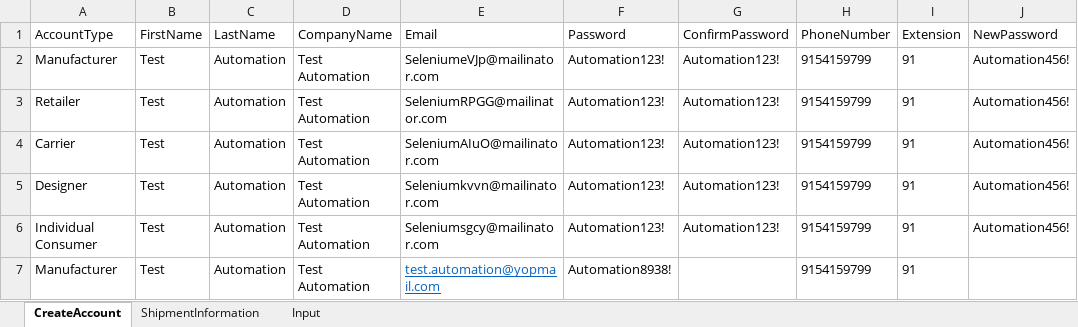
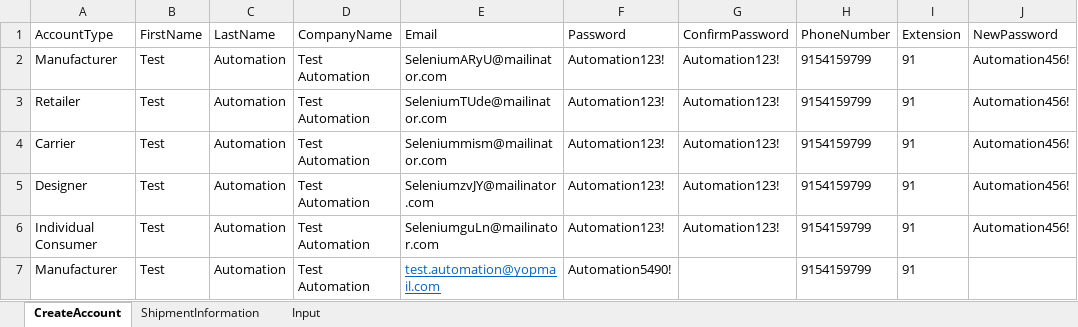
Before and after one commit to pgupta26/qualitesoft, an Excel workbook: binaries/FCfiles/SignUp.xlsx, sheet CreateAccount, drawn as a sheet; values as stored, in another font and other column widths than the file's, no borders; the diff names each change by its address in the sheet, - before the commit and + after, or states it on an @@ line.

```diff
--- a/binaries/FCfiles/SignUp.xlsx (sheet CreateAccount)
+++ b/binaries/FCfiles/SignUp.xlsx (sheet CreateAccount)
-E2 (Email): SeleniumeVJp@mailinator.com
+E2 (Email): SeleniumARyU@mailinator.com
-E3 (Email): SeleniumRPGG@mailinator.com
+E3 (Email): SeleniumTUde@mailinator.com
-E4 (Email): SeleniumAIuO@mailinator.com
+E4 (Email): Seleniummism@mailinator.com
-E5 (Email): Seleniumkvvn@mailinator.com
+E5 (Email): SeleniumzvJY@mailinator.com
-E6 (Email): Seleniumsgcy@mailinator.com
+E6 (Email): SeleniumguLn@mailinator.com
-F7 (Password): Automation8938!
+F7 (Password): Automation5490!
```
Also changed, not shown: sheet Input, binaries/FCfiles/ManageProducts.xlsx, binaries/FCfiles/QA_517.xlsx, 6 other files.
